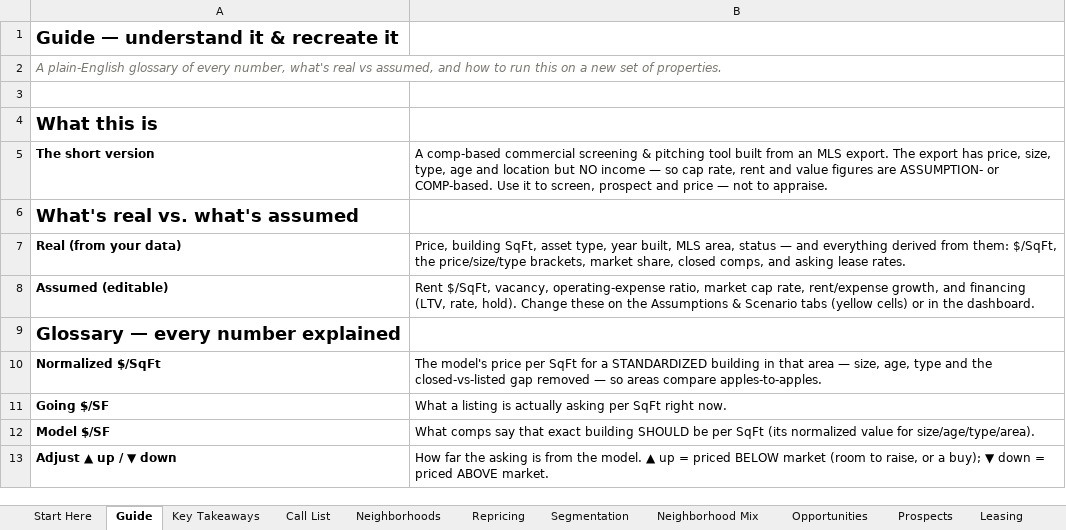
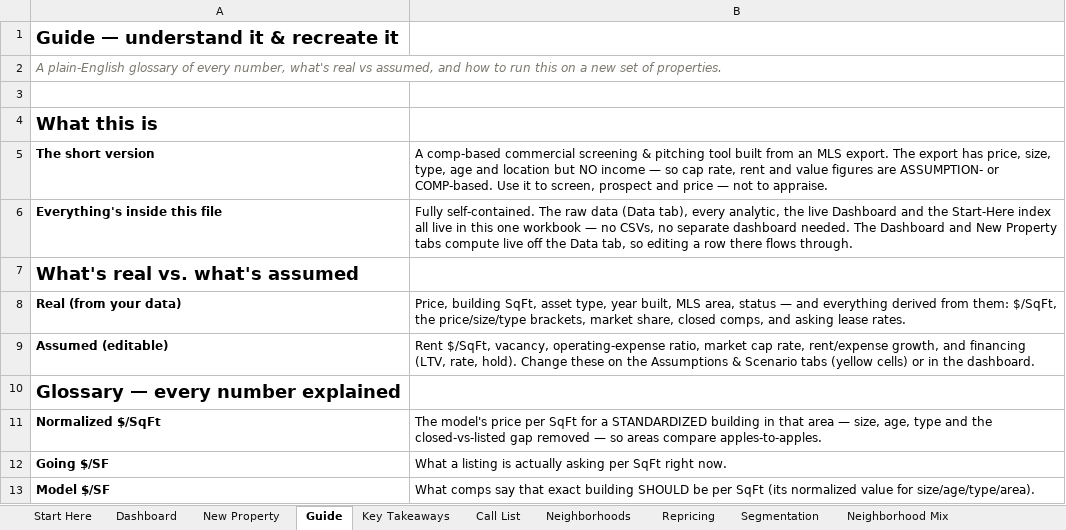
Before and after one commit to aidanesimire-ops/Aida-respository, an Excel workbook: commercial/outputs/Commercial_Deal_Dashboard.xlsx, sheet Guide, drawn as a sheet; only a part is shown; the shorter side is filled out with more unchanged rows; values as stored, in another font and other column widths than the file's, no borders; the diff names each change by its address in the sheet, - before the commit and + after, or states it on an @@ line.

```diff
--- a/commercial/outputs/Commercial_Deal_Dashboard.xlsx (sheet Guide)
+++ b/commercial/outputs/Commercial_Deal_Dashboard.xlsx (sheet Guide)
+sheet tab: Dashboard
+sheet tab: New Property
+row 6: Everything's inside this file | Fully self-contained. The raw data (Data tab), every analytic, the live Dashboard and the Start-Here index all live in this one workbook — no CSVs, no separate dashboard needed. The Dashboard and New Property tabs compute live off the Data tab, so editing a row there flows through.
```
Also changed, not shown: sheet Start Here, other sheet tabs, charts or pictures, 3 other files.
